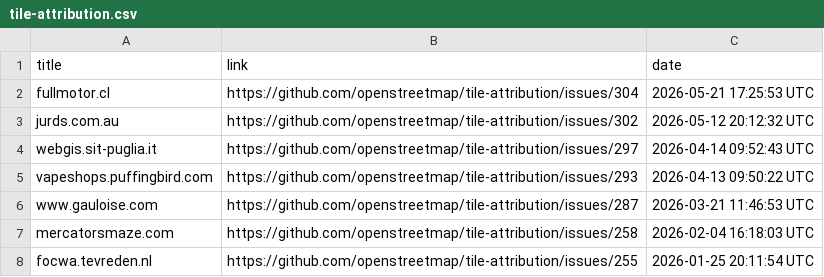
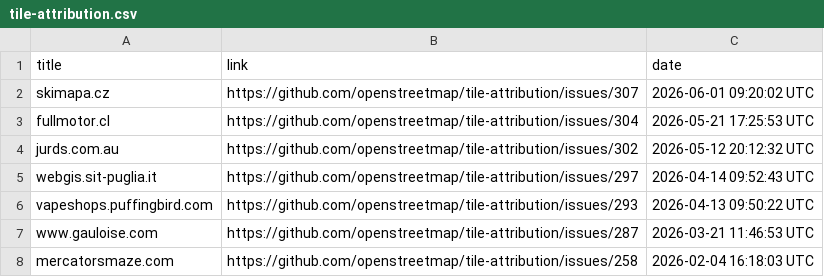
Before and after one commit to openstreetmap/tile-attribution, a CSV file: tile-attribution.csv, drawn as a sheet; only a part is shown; the shorter side is filled out with more unchanged rows; the diff names each change by its address in the sheet, - before the commit and + after, or states it on an @@ line.

Commit message:
Added skimapa.cz in tile-attribution.csv

```diff
--- a/tile-attribution.csv
+++ b/tile-attribution.csv
+row 2: skimapa.cz | https://github.com/openstreetmap/tile-attribution/issues/307 | 2026-06-01 09:20:02 UTC
```
Also changed, not shown: 1 other file.
